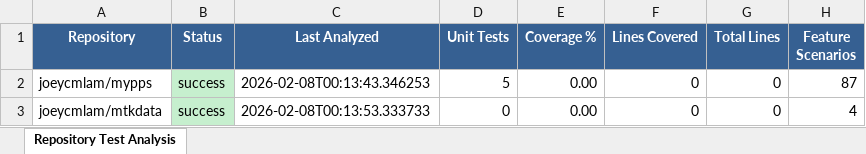
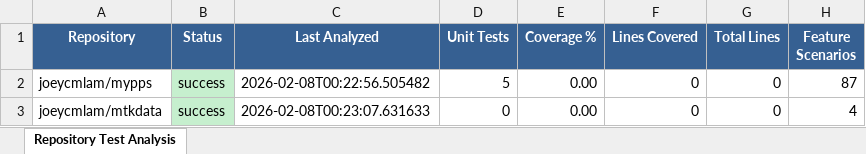
Before and after one commit to joeycmlam/agentsb, an Excel workbook: src/test_analysis_report.xlsx, sheet Repository Test Analysis, drawn as a sheet; only a part is shown; values as stored, in another font and other column widths than the file's, no borders; the diff names each change by its address in the sheet, - before the commit and + after, or states it on an @@ line.

```diff
--- a/src/test_analysis_report.xlsx (sheet Repository Test Analysis)
+++ b/src/test_analysis_report.xlsx (sheet Repository Test Analysis)
-C2 (Last Analyzed): 2026-02-08T00:13:43.346253
+C2 (Last Analyzed): 2026-02-08T00:22:56.505482
-C3 (Last Analyzed): 2026-02-08T00:13:53.333733
+C3 (Last Analyzed): 2026-02-08T00:23:07.631633
```
Also changed, not shown: 5 other files.
